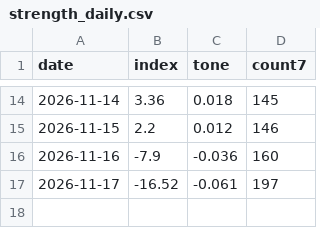
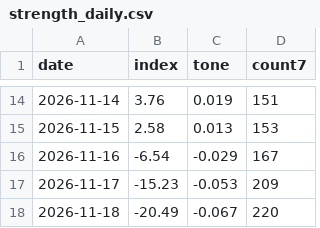
Before and after one commit to nathanielh34/copper-analysis, a CSV file: data/strength_daily.csv, drawn as a sheet; only a part is shown, gaps mark what is left out; the diff covers the shown part only.

```diff
--- a/data/strength_daily.csv
+++ b/data/strength_daily.csv
@@ -14,4 +14,5 @@ date,index,tone,count7
-2026-11-14,3.36,0.018,145
-2026-11-15,2.2,0.012,146
-2026-11-16,-7.9,-0.036,160
-2026-11-17,-16.52,-0.061,197
+2026-11-14,3.76,0.019,151
+2026-11-15,2.58,0.013,153
+2026-11-16,-6.54,-0.029,167
+2026-11-17,-15.23,-0.053,209
+2026-11-18,-20.49,-0.067,220
```
Also changed, not shown: 32 edited cells elsewhere in this file, 5 other files.
